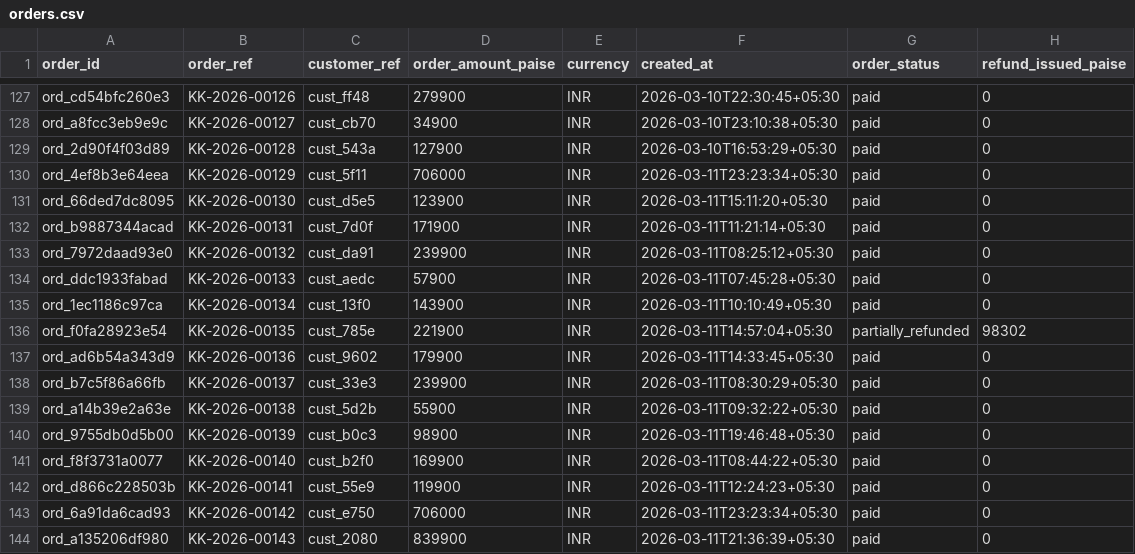
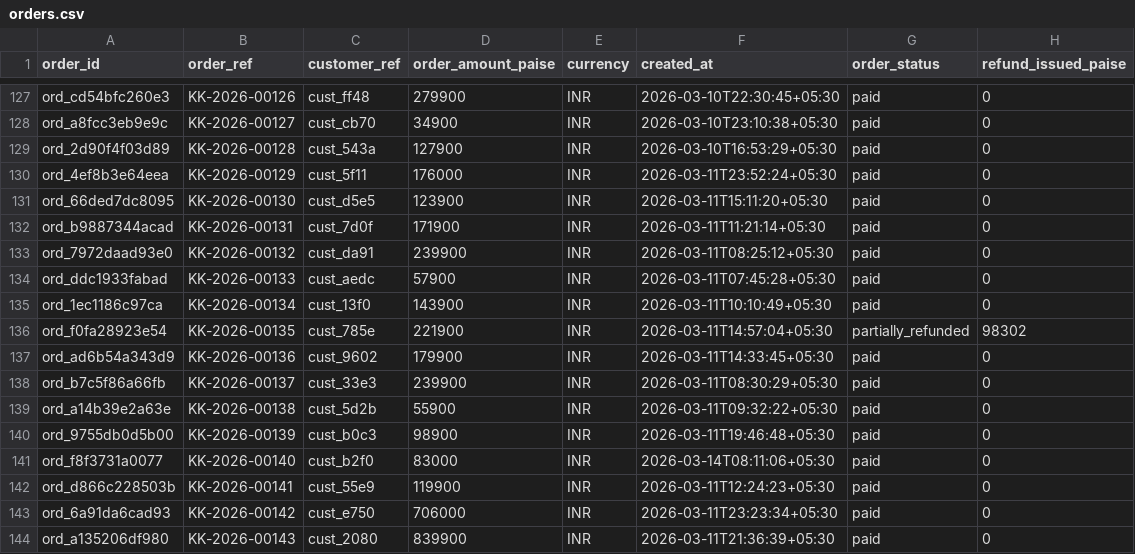
Before and after one commit to manushree-k/SETL, a CSV file: data/main/orders.csv, drawn as a sheet; only a part is shown, gaps mark what is left out.

```diff
--- a/data/main/orders.csv
+++ b/data/main/orders.csv
@@ -129,3 +129,3 @@ ord_a8fcc3eb9e9c,KK-2026-00127,cust_cb70,34900,INR,2026-03-10T23:10:38+05:30,pai
 ord_2d90f4f03d89,KK-2026-00128,cust_543a,127900,INR,2026-03-10T16:53:29+05:30,paid,0
-ord_4ef8b3e64eea,KK-2026-00129,cust_5f11,706000,INR,2026-03-11T23:23:34+05:30,paid,0
+ord_4ef8b3e64eea,KK-2026-00129,cust_5f11,176000,INR,2026-03-11T23:52:24+05:30,paid,0
 ord_66ded7dc8095,KK-2026-00130,cust_d5e5,123900,INR,2026-03-11T15:11:20+05:30,paid,0
@@ -140,3 +140,3 @@ ord_a14b39e2a63e,KK-2026-00138,cust_5d2b,55900,INR,2026-03-11T09:32:22+05:30,pai
 ord_9755db0d5b00,KK-2026-00139,cust_b0c3,98900,INR,2026-03-11T19:46:48+05:30,paid,0
-ord_f8f3731a0077,KK-2026-00140,cust_b2f0,169900,INR,2026-03-11T08:44:22+05:30,paid,0
+ord_f8f3731a0077,KK-2026-00140,cust_b2f0,83000,INR,2026-03-14T08:11:06+05:30,paid,0
 ord_d866c228503b,KK-2026-00141,cust_55e9,119900,INR,2026-03-11T12:24:23+05:30,paid,0
```
Also changed, not shown: data/main/bank_statement.csv, data/main/settlement_lines.csv, 3 other files.
